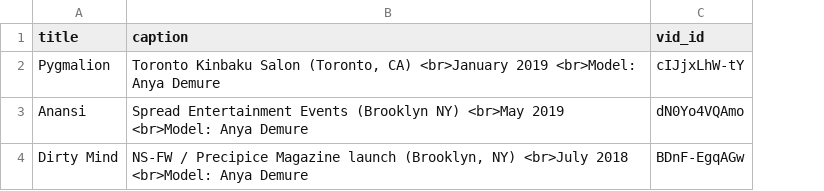
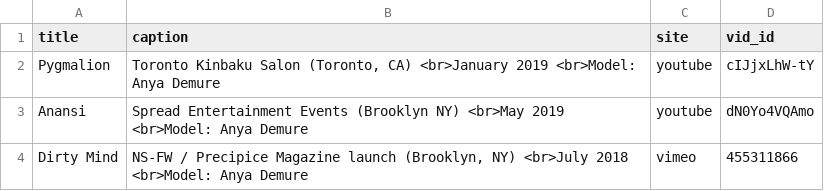
Before and after one commit to marcyvq12/marcyvq.github.io, a CSV file: config/performance_config.csv, drawn as a sheet; addresses are those after the commit; the diff names each change by its address in the sheet, - before the commit and + after, or states it on an @@ line.

Commit message:
first try at vimeo

```diff
--- a/config/performance_config.csv
+++ b/config/performance_config.csv
+column C (site), rows 2-4: youtube | youtube | vimeo
-D4 (vid_id): BDnF-EgqAGw
+D4 (vid_id): 455311866
```
Also changed, not shown: 18 other files.
